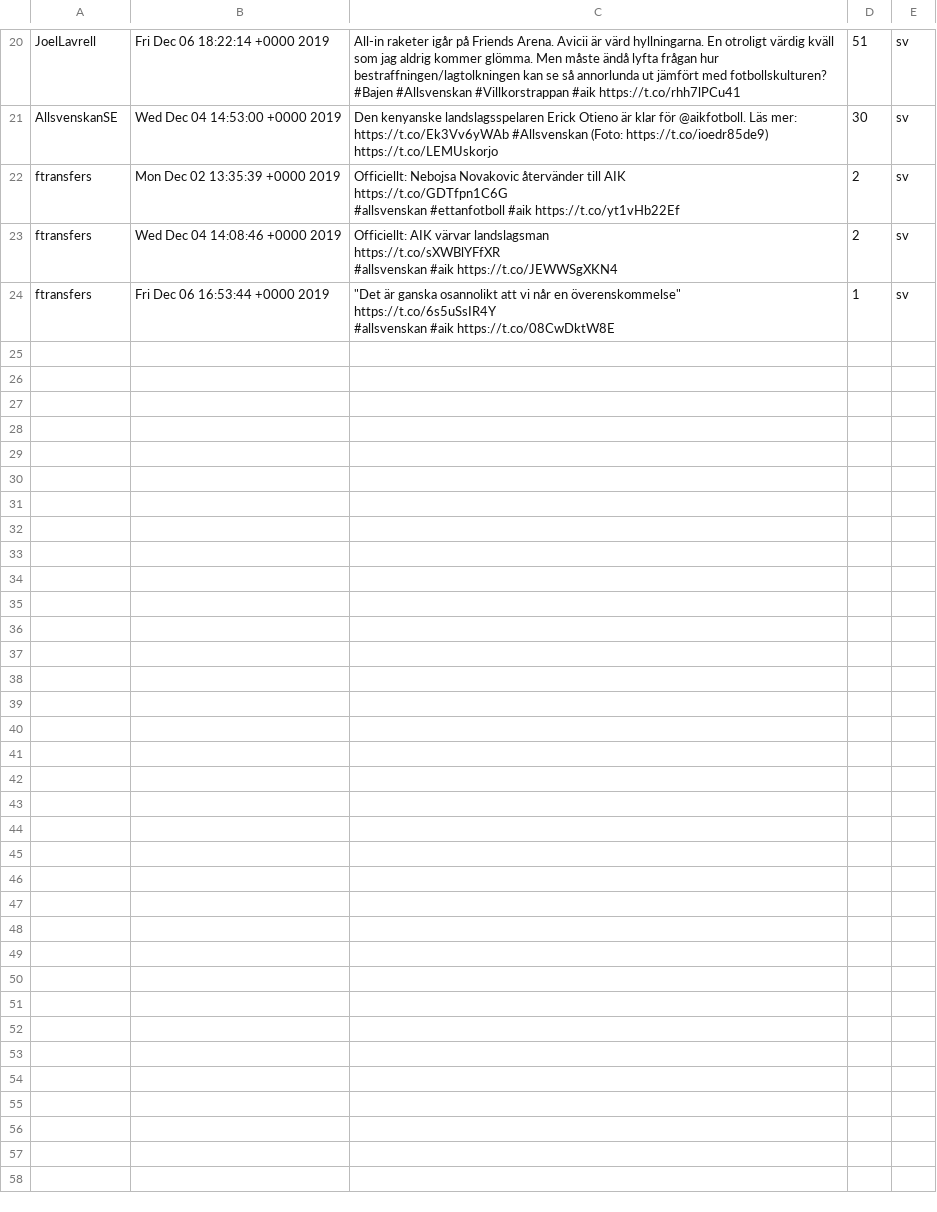
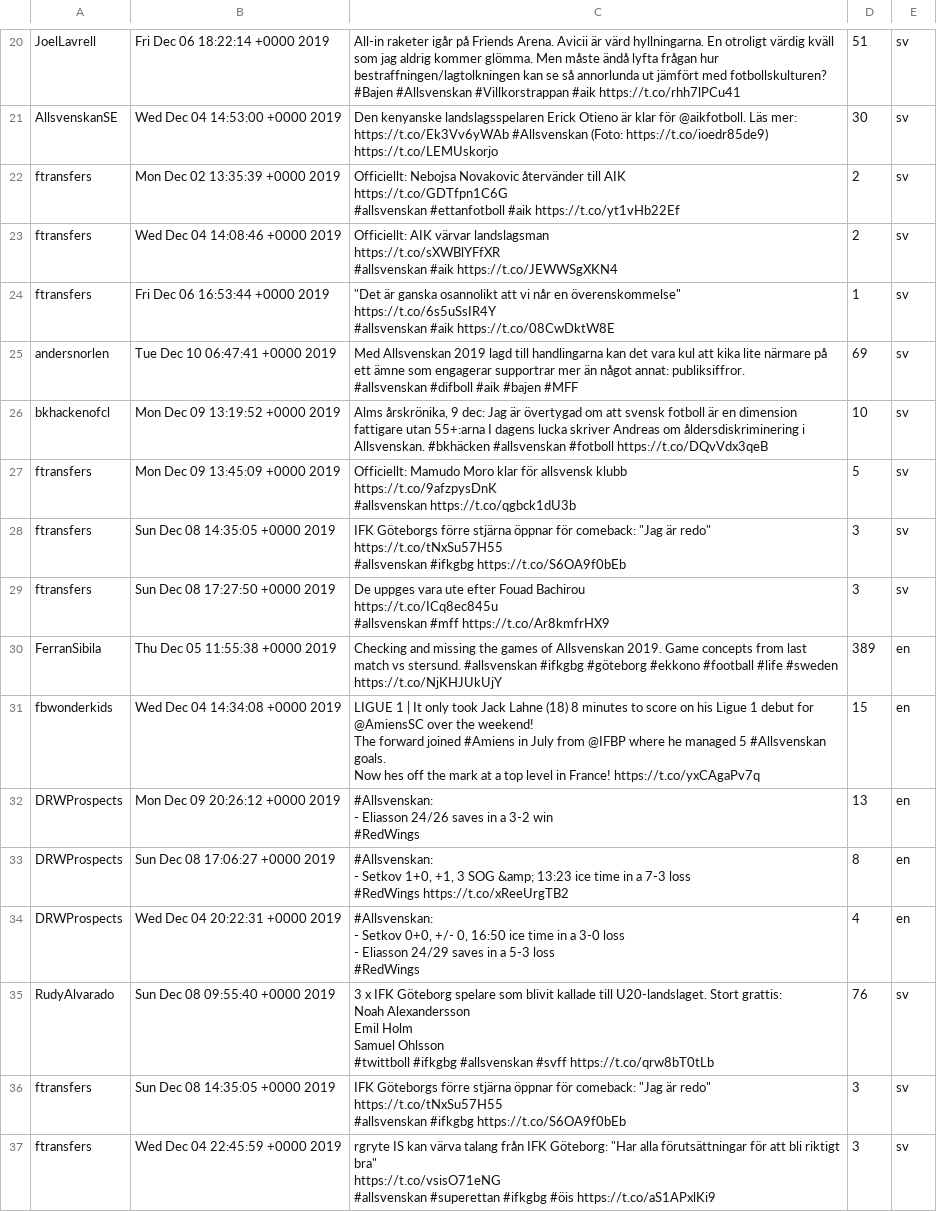
Before and after one commit to samiva/Sentiment_analysis, a CSV file: data/SwedenData.csv, drawn as a sheet; only a part is shown, gaps mark what is left out; the diff covers the shown part only.

```diff
--- a/data/SwedenData.csv
+++ b/data/SwedenData.csv
@@ -56 +56,43 @@ https://t.co/6s5uSsIR4Y
 #allsvenskan #aik https://t.co/08CwDktW8E",1,sv
+andersnorlen,Tue Dec 10 06:47:41 +0000 2019,"Med Allsvenskan 2019 lagd till handlingarna kan det vara kul att kika lite närmare på ett ämne som engagerar supportrar mer än något annat: publiksiffror.
+
+#allsvenskan #difboll #aik #bajen #MFF",69,sv
+bkhackenofcl,Mon Dec 09 13:19:52 +0000 2019," Alms årskrönika, 9 dec: Jag är övertygad om att svensk fotboll är en dimension fattigare utan 55+:arna I dagens lucka skriver Andreas om åldersdiskriminering i Allsvenskan. #bkhäcken #allsvenskan #fotboll https://t.co/DQvVdx3qeB",10,sv
+ftransfers,Mon Dec 09 13:45:09 +0000 2019,"Officiellt: Mamudo Moro klar för allsvensk klubb
+https://t.co/9afzpysDnK
+#allsvenskan https://t.co/qgbck1dU3b",5,sv
+ftransfers,Sun Dec 08 14:35:05 +0000 2019,"IFK Göteborgs förre stjärna öppnar för comeback: ""Jag är redo""
+https://t.co/tNxSu57H55
+#allsvenskan #ifkgbg https://t.co/S6OA9f0bEb",3,sv
+ftransfers,Sun Dec 08 17:27:50 +0000 2019,"De uppges vara ute efter Fouad Bachirou
+https://t.co/ICq8ec845u
+#allsvenskan #mff https://t.co/Ar8kmfrHX9",3,sv
+FerranSibila,Thu Dec 05 11:55:38 +0000 2019,Checking and missing the games of Allsvenskan 2019.  Game concepts from last match vs stersund. #allsvenskan #ifkgbg #göteborg #ekkono #football #life #sweden https://t.co/NjKHJUkUjY,389,en
+fbwonderkids,Wed Dec 04 14:34:08 +0000 2019,"LIGUE 1 | It only took  Jack Lahne (18) 8 minutes to score on his Ligue 1 debut for @AmiensSC over the weekend!
+
+The forward joined #Amiens in July from @IFBP where he managed 5 #Allsvenskan goals.
+
+Now hes off the mark at a top level in France!  https://t.co/yxCAgaPv7q",15,en
+DRWProspects,Mon Dec 09 20:26:12 +0000 2019,"#Allsvenskan:
+- Eliasson 24/26 saves in a 3-2 win
+#RedWings",13,en
+DRWProspects,Sun Dec 08 17:06:27 +0000 2019,"#Allsvenskan:
+- Setkov 1+0, +1, 3 SOG &amp; 13:23 ice time in a 7-3 loss
+#RedWings https://t.co/xReeUrgTB2",8,en
+DRWProspects,Wed Dec 04 20:22:31 +0000 2019,"#Allsvenskan:
+- Setkov 0+0, +/- 0, 16:50 ice time in a 3-0 loss
+- Eliasson 24/29 saves in a 5-3 loss
+#RedWings",4,en
+RudyAlvarado,Sun Dec 08 09:55:40 +0000 2019,"3 x IFK Göteborg spelare som blivit kallade till U20-landslaget. Stort grattis:
+
+ Noah Alexandersson
+ Emil Holm
+ Samuel Ohlsson
+
+#twittboll #ifkgbg #allsvenskan #svff https://t.co/qrw8bT0tLb",76,sv
+ftransfers,Sun Dec 08 14:35:05 +0000 2019,"IFK Göteborgs förre stjärna öppnar för comeback: ""Jag är redo""
+https://t.co/tNxSu57H55
+#allsvenskan #ifkgbg https://t.co/S6OA9f0bEb",3,sv
+ftransfers,Wed Dec 04 22:45:59 +0000 2019,"rgryte IS kan värva talang från IFK Göteborg: ""Har alla förutsättningar för att bli riktigt bra""
+https://t.co/vsisO71eNG
+#allsvenskan #superettan #ifkgbg #öis https://t.co/aS1APxlKi9",3,sv
```
Also changed, not shown: 12 added rows elsewhere in this file, data/FinlandData.csv, data/FinlandUsers.csv, 2 other files.
